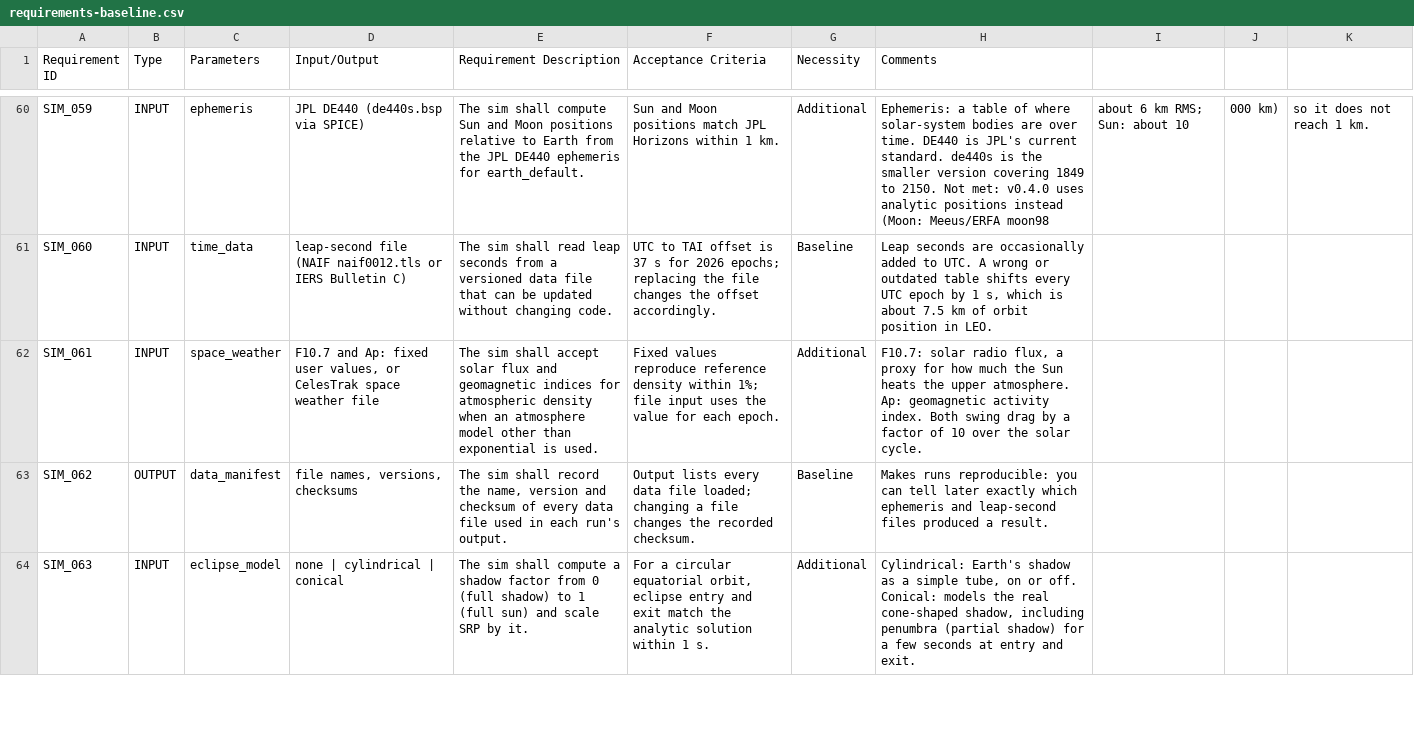
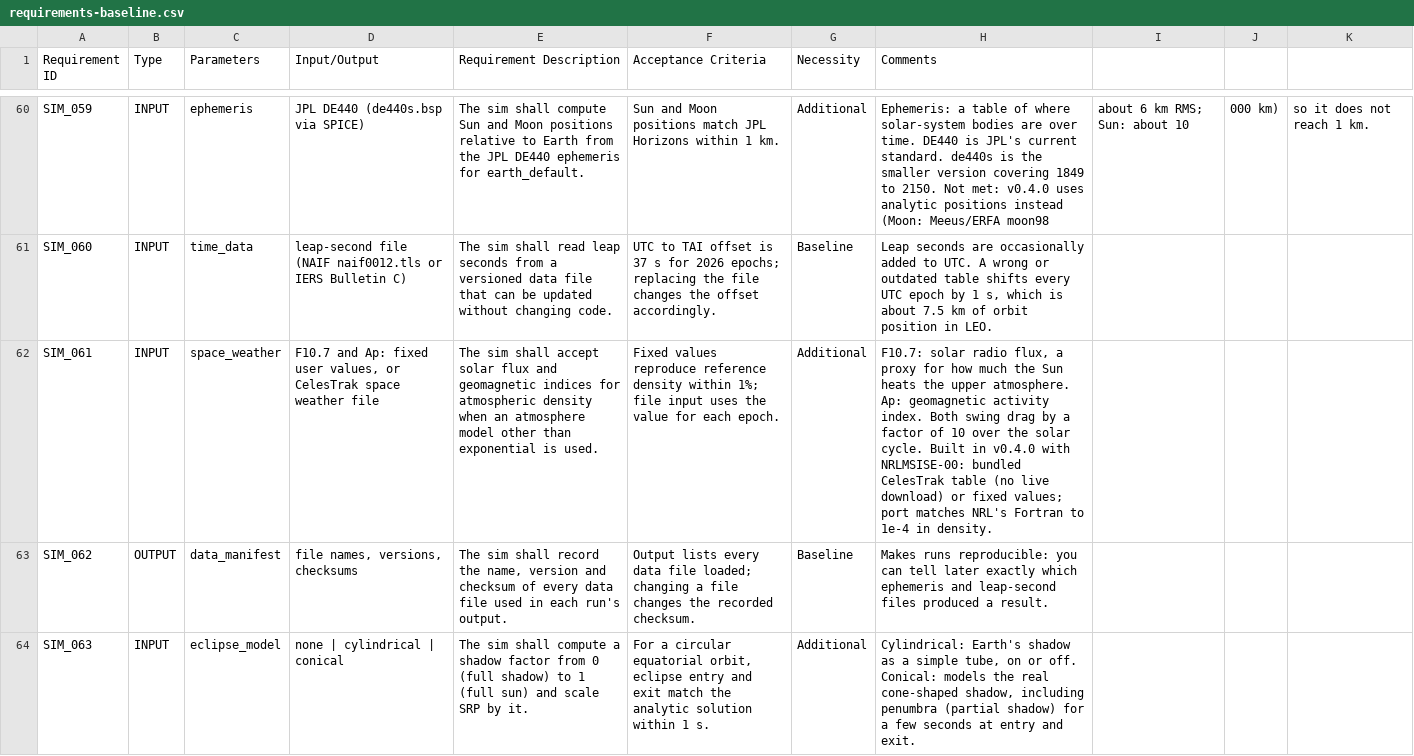
Before and after one commit to khandelwalkshitij/project-wednesday, a CSV file: docs/requirements-baseline.csv, drawn as a sheet; only a part is shown, gaps mark what is left out; the diff names each change by its address in the sheet, - before the commit and + after, or states it on an @@ line.

```diff
--- a/docs/requirements-baseline.csv
+++ b/docs/requirements-baseline.csv
-H62 (Comments): …solar cycle.
+H62 (Comments): …solar cycle. Built in v0.4.0 with NRLMSISE-00: bundled CelesTrak table (no live download) or fixed values; port matches NRL's Fortran to 1e-4 in density.
```
Also changed, not shown: 20 other files.
